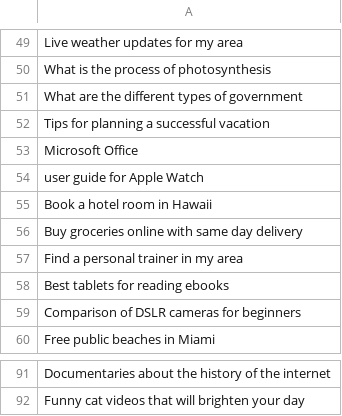
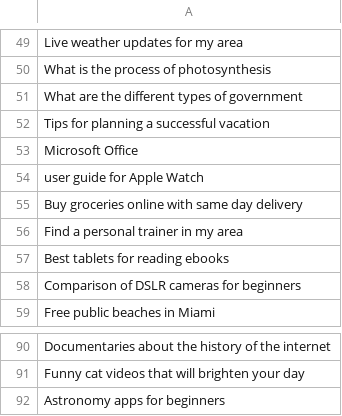
Before and after one commit to pppraveennn/Autocomplete, a CSV file: phrases.csv, drawn as a sheet; only a part is shown, gaps mark what is left out; removed rows and columns are numbered as before the commit, all else as after; the diff names each change by its address in the sheet, - before the commit and + after, or states it on an @@ line.

Commit message:
phrases

```diff
--- a/phrases.csv
+++ b/phrases.csv
-row 55: Book a hotel room in Hawaii
+row 92: Astronomy apps for beginners
```
